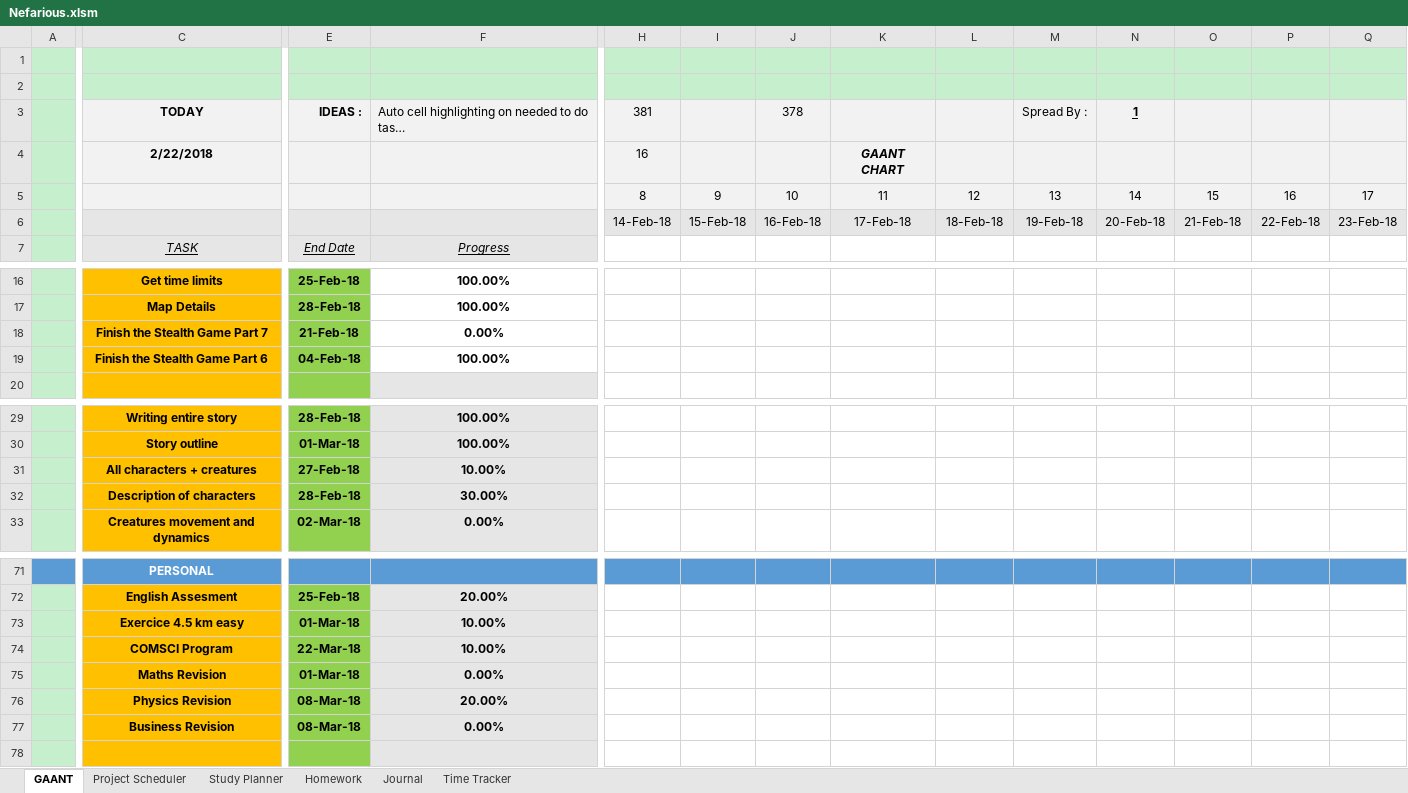
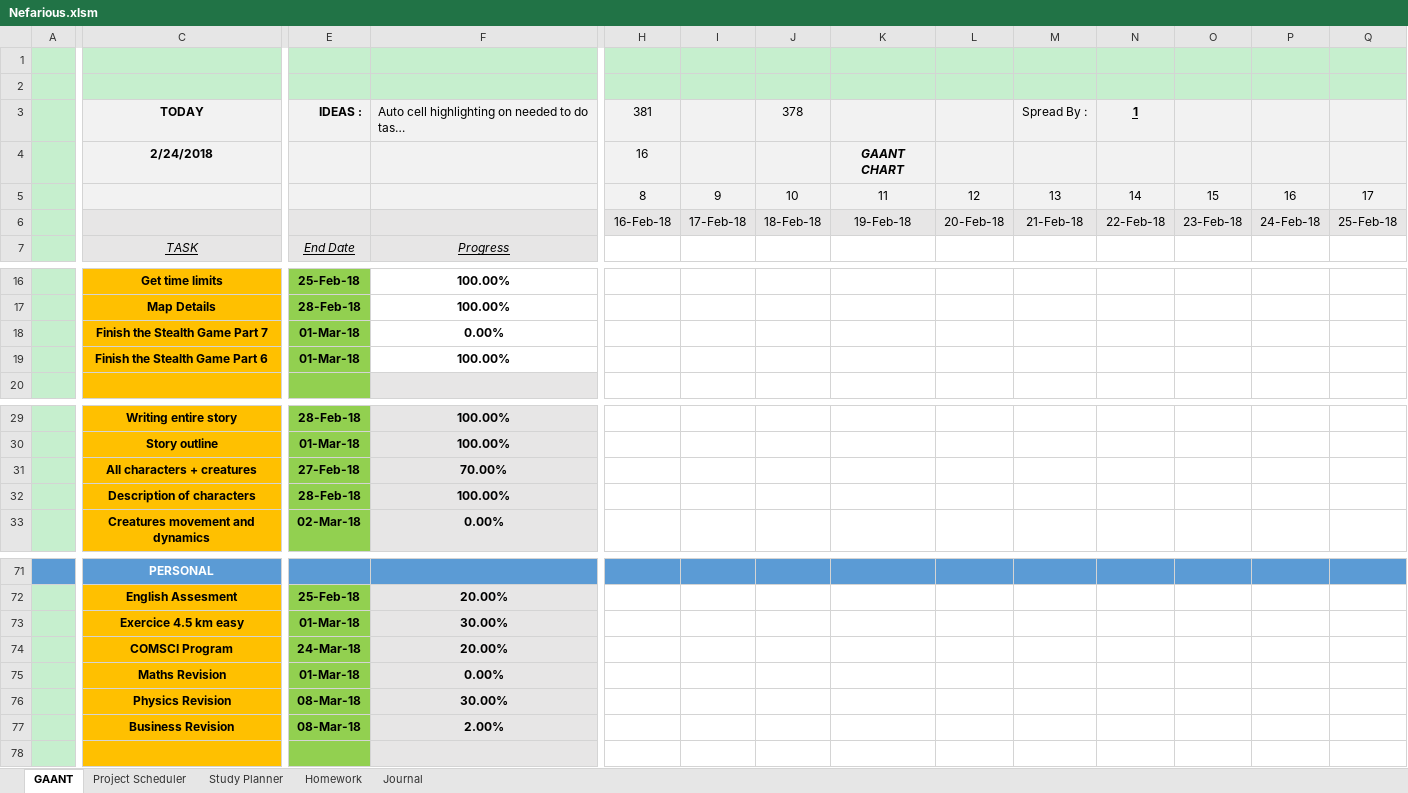
Before and after one commit to AJTech2002/NEFARIOUS, an Excel workbook: Management & Logging/Planning and Management/Nefarious.xlsm, sheet GAANT, drawn as a sheet; only a part is shown, gaps mark what is left out; long unchanged cells end in …; values as stored, in another font and other column widths than the file's, no borders; charts and pictures and conditional formats not drawn; the diff covers the shown part only; the diff names each change by its address in the sheet, - before the commit and + after, or states it on an @@ line.

```diff
--- a/Management & Logging/Planning and Management/Nefarious.xlsm (sheet GAANT)
+++ b/Management & Logging/Planning and Management/Nefarious.xlsm (sheet GAANT)
-sheet tab: Time Tracker
-C4: 2/22/2018
+C4: 2/24/2018
-H6: 14-Feb-18
+H6: 16-Feb-18
-I6: 15-Feb-18
+I6: 17-Feb-18
-J6: 16-Feb-18
+J6: 18-Feb-18
-K6: 17-Feb-18
+K6: 19-Feb-18
-L6: 18-Feb-18
+L6: 20-Feb-18
-M6: 19-Feb-18
+M6: 21-Feb-18
-N6: 20-Feb-18
+N6: 22-Feb-18
-O6: 21-Feb-18
+O6: 23-Feb-18
-P6: 22-Feb-18
+P6: 24-Feb-18
-Q6: 23-Feb-18
+Q6: 25-Feb-18
-E18: 21-Feb-18
+E18: 01-Mar-18
-E19: 04-Feb-18
+E19: 01-Mar-18
-F31: 10.00%
+F31: 70.00%
-F32: 30.00%
+F32: 100.00%
-F73: 10.00%
+F73: 30.00%
-E74: 22-Mar-18
+E74: 24-Mar-18
-F74: 10.00%
+F74: 20.00%
-F76: 20.00%
+F76: 30.00%
-F77: 0.00%
+F77: 2.00%
```
Also changed, not shown: 348 edited cells elsewhere in this sheet, sheet Study Planner, sheet Homework, sheet Project Scheduler, sheet Journal, hidden cells, 21 other files.
